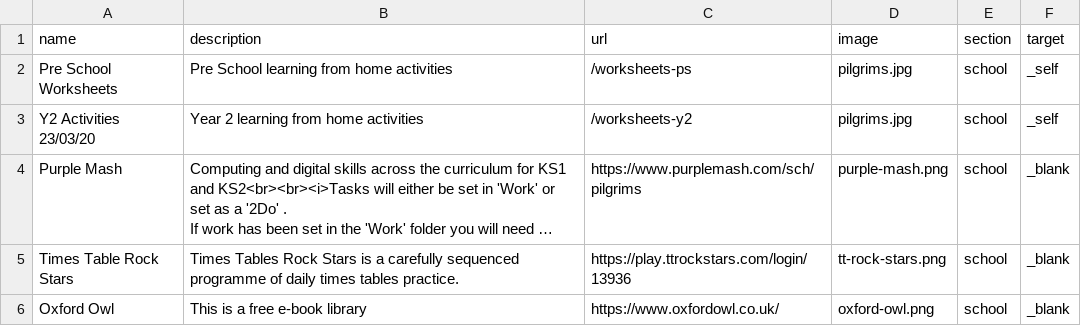
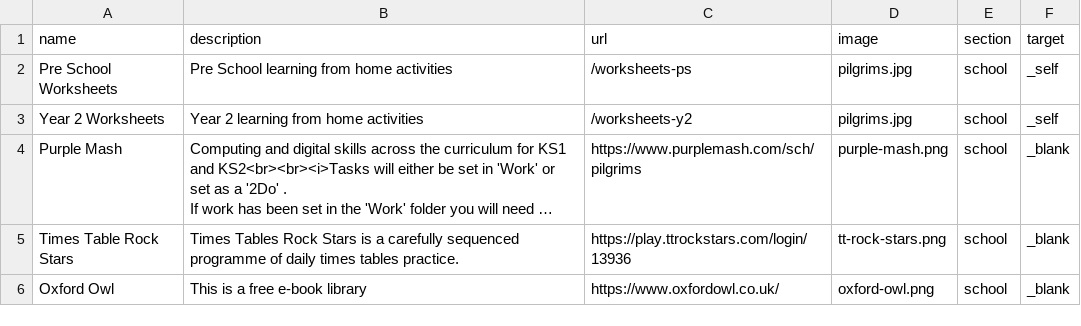
Before and after one commit to bgsparents/bgscalendar, a CSV file: _data/links.csv, drawn as a sheet; only a part is shown; long unchanged cells end in …; the diff names each change by its address in the sheet, - before the commit and + after, or states it on an @@ line.

Commit message:
Fixed Y2 title

```diff
--- a/_data/links.csv
+++ b/_data/links.csv
-A3 (name): Y2 Activities 23/03/20
+A3 (name): Year 2 Worksheets
```
